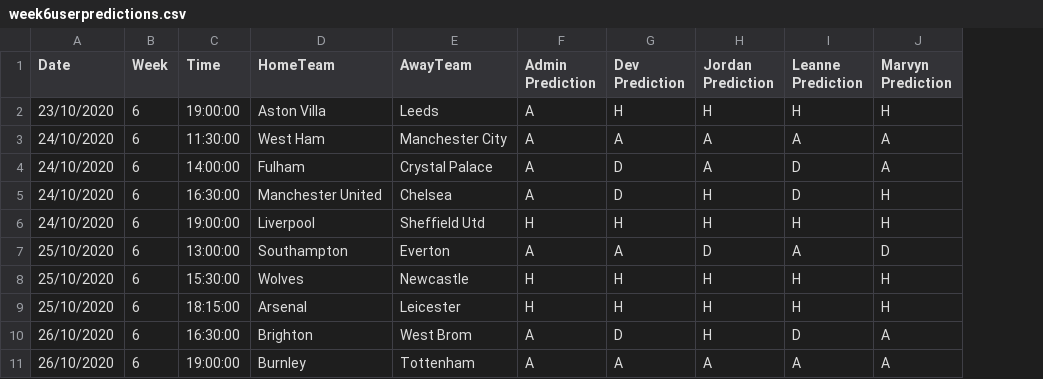
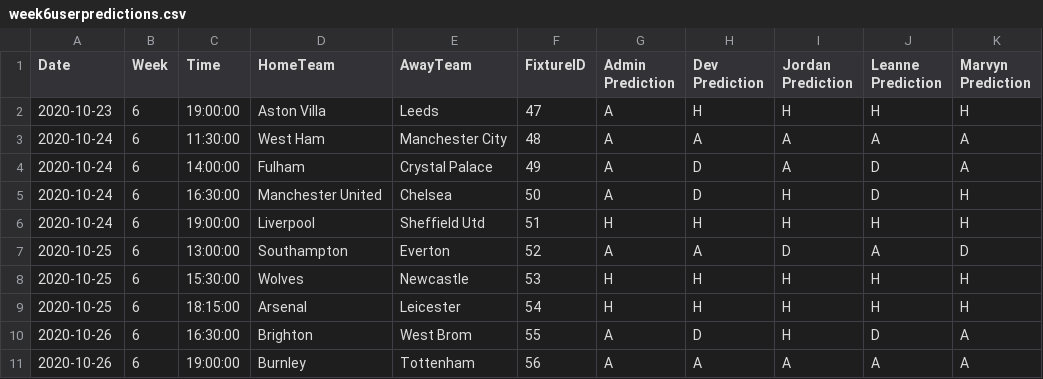
Before and after one commit to benjaminjellis/APPLE, a CSV file: data/user_predictions/20_21/week6/week6userpredictions.csv, drawn as a sheet; the diff names each change by its address in the sheet, - before the commit and + after, or states it on an @@ line.

Commit message:
added interfae to return APPLE predictions to Strudel

```diff
--- a/data/user_predictions/20_21/week6/week6userpredictions.csv
+++ b/data/user_predictions/20_21/week6/week6userpredictions.csv
+column F (FixtureID), rows 2-11: 47 | 48 | 49 | 50 | 51 | 52 | 53 | 54 | 55 | 56
-A2 (Date): 23/10/2020
+A2 (Date): 2020-10-23
-A3:A6 (Date): 24/10/2020
+A3:A6 (Date): 2020-10-24
-A7:A9 (Date): 25/10/2020
+A7:A9 (Date): 2020-10-25
-A10:A11 (Date): 26/10/2020
+A10:A11 (Date): 2020-10-26
```
Also changed, not shown: 1 other file.
